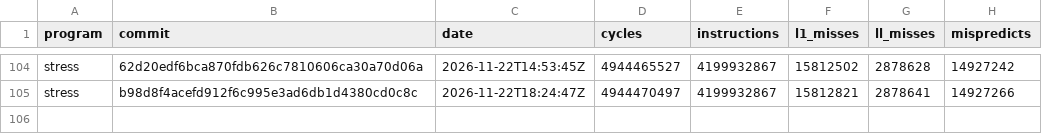
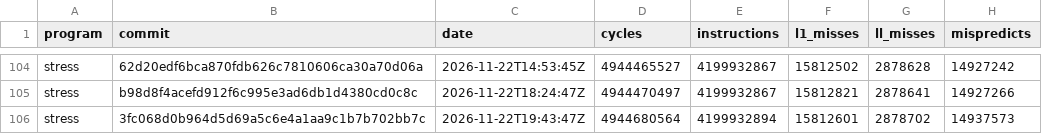
Before and after one commit to zane-lang/compiler, a TSV file: stress-plain.tsv, drawn as a sheet; only a part is shown, gaps mark what is left out.

```diff
--- a/stress-plain.tsv
+++ b/stress-plain.tsv
@@ -105 +105,2 @@ stress	62d20edf6bca870fdb626c7810606ca30a70d06a	2026-11-22T14:53:45Z	4944465527
 stress	b98d8f4acefd912f6c995e3ad6db1d4380cd0c8c	2026-11-22T18:24:47Z	4944470497	4199932867	15812821	2878641	14927266
+stress	3fc068d0b964d5d69a5c6e4a1aa9c1b7b702bb7c	2026-11-22T19:43:47Z	4944680564	4199932894	15812601	2878702	14937573
```
Also changed, not shown: latest.tsv, stress-tiered.tsv, 1 other file.
